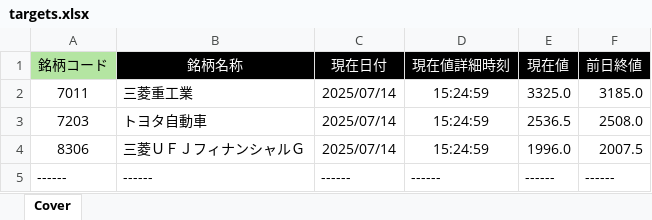
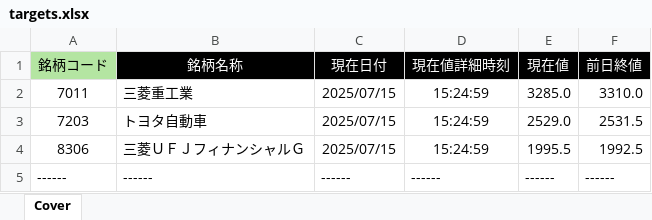
Before and after one commit to bitwalk123/kabuto, an Excel workbook: targets.xlsx, sheet Cover, drawn as a sheet; values as stored, in another font and other column widths than the file's, no borders; the diff names each change by its address in the sheet, - before the commit and + after, or states it on an @@ line.

```diff
--- a/targets.xlsx (sheet Cover)
+++ b/targets.xlsx (sheet Cover)
-C2:C4 (現在日付): 2025/07/14
+C2:C4 (現在日付): 2025/07/15
-E2 (現在値): 3325.0
+E2 (現在値): 3285.0
-F2 (前日終値): 3185.0
+F2 (前日終値): 3310.0
-E3 (現在値): 2536.5
+E3 (現在値): 2529.0
-F3 (前日終値): 2508.0
+F3 (前日終値): 2531.5
-E4 (現在値): 1996.0
+E4 (現在値): 1995.5
-F4 (前日終値): 2007.5
+F4 (前日終値): 1992.5
```
Also changed, not shown: 3 other files.
